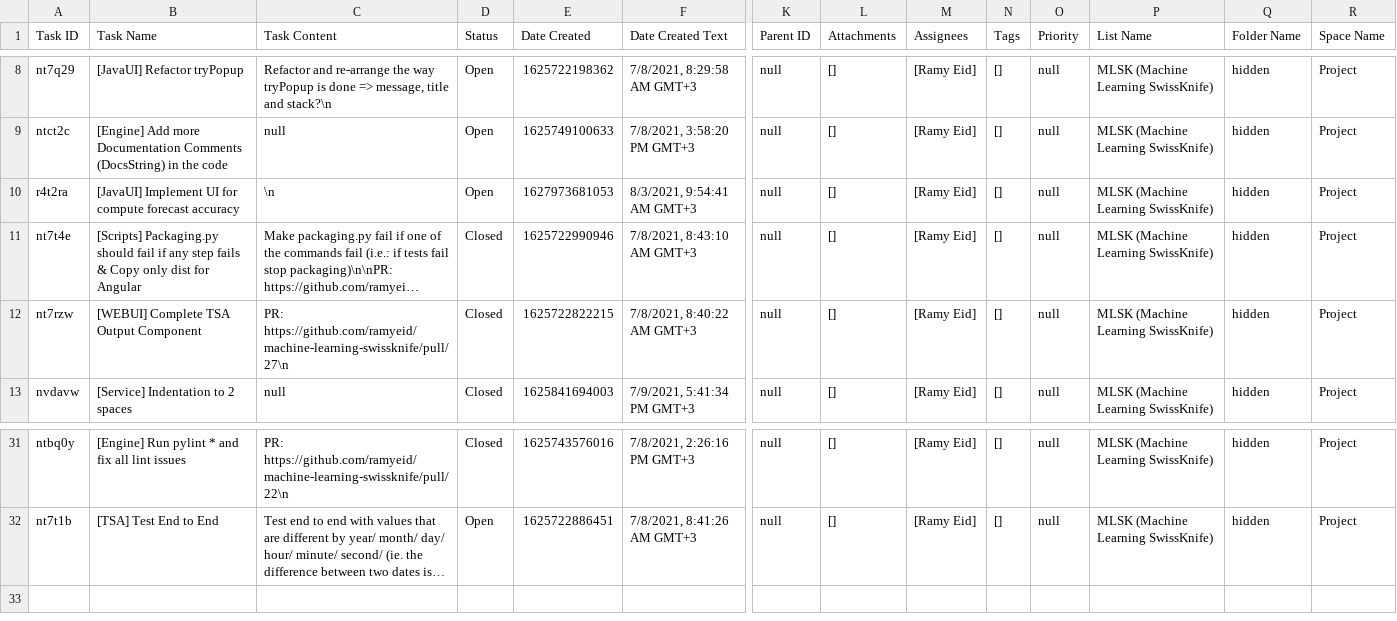
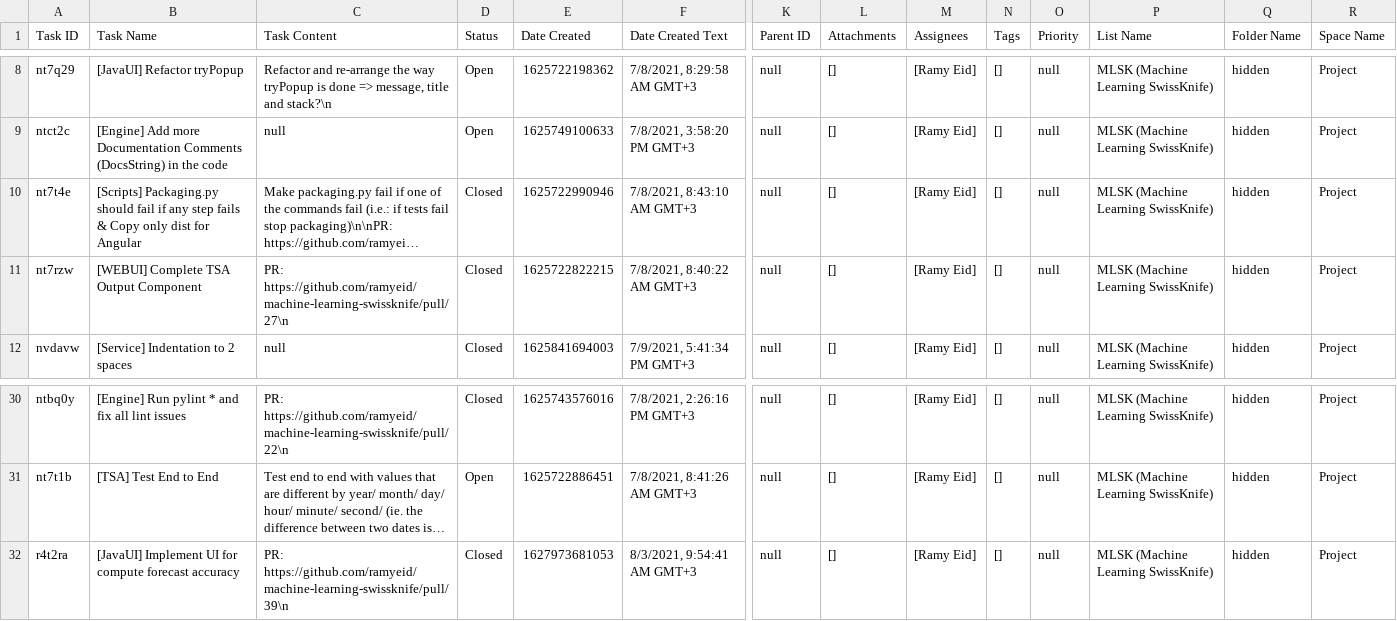
Before and after one commit to ramyeid/mlsk, a CSV file: Board.csv, drawn as a sheet; only a part is shown, gaps mark what is left out; long unchanged cells end in …; removed rows and columns are numbered as before the commit, all else as after; rows hold the shown columns only; the diff names each change by its address in the sheet, - before the commit and + after, or states it on an @@ line.

Commit message:
[JavaUI] Implement Forecast Accuracy UI

```diff
--- a/Board.csv
+++ b/Board.csv
-row 10: r4t2ra | [JavaUI] Implement UI for compute forecast accuracy | \n | Open | 1627973681053 | 8/3/2021, 9:54:41 AM GMT+3 | null | [] | [Ramy Eid] | [] | null | MLSK (Machine Learning SwissKnife) | hidden | Project
+row 32: r4t2ra | [JavaUI] Implement UI for compute forecast accuracy | PR: https://github.com/ramyeid/machine-learning-swissknife/pull/39\n | Closed | 1627973681053 | 8/3/2021, 9:54:41 AM GMT+3 | null | [] | [Ramy Eid] | [] | null | MLSK (Machine Learning SwissKnife) | hidden | Project
```
Also changed, not shown: 5 other files.
